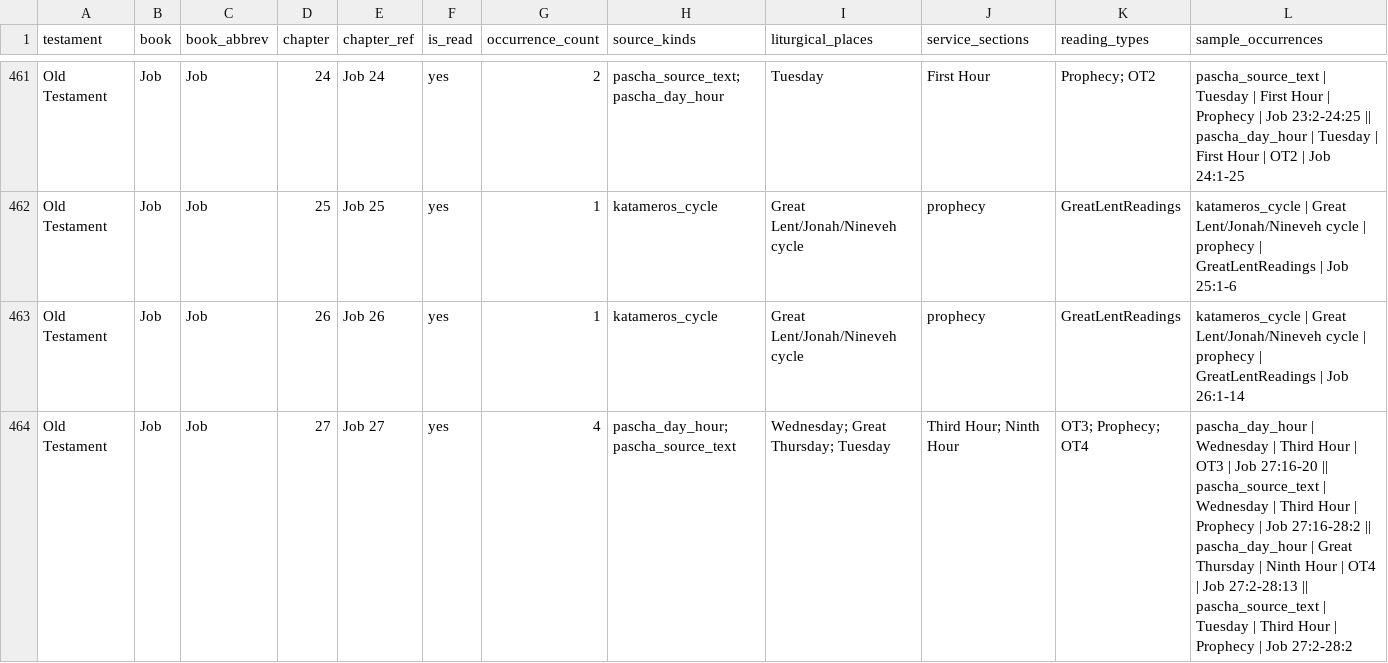
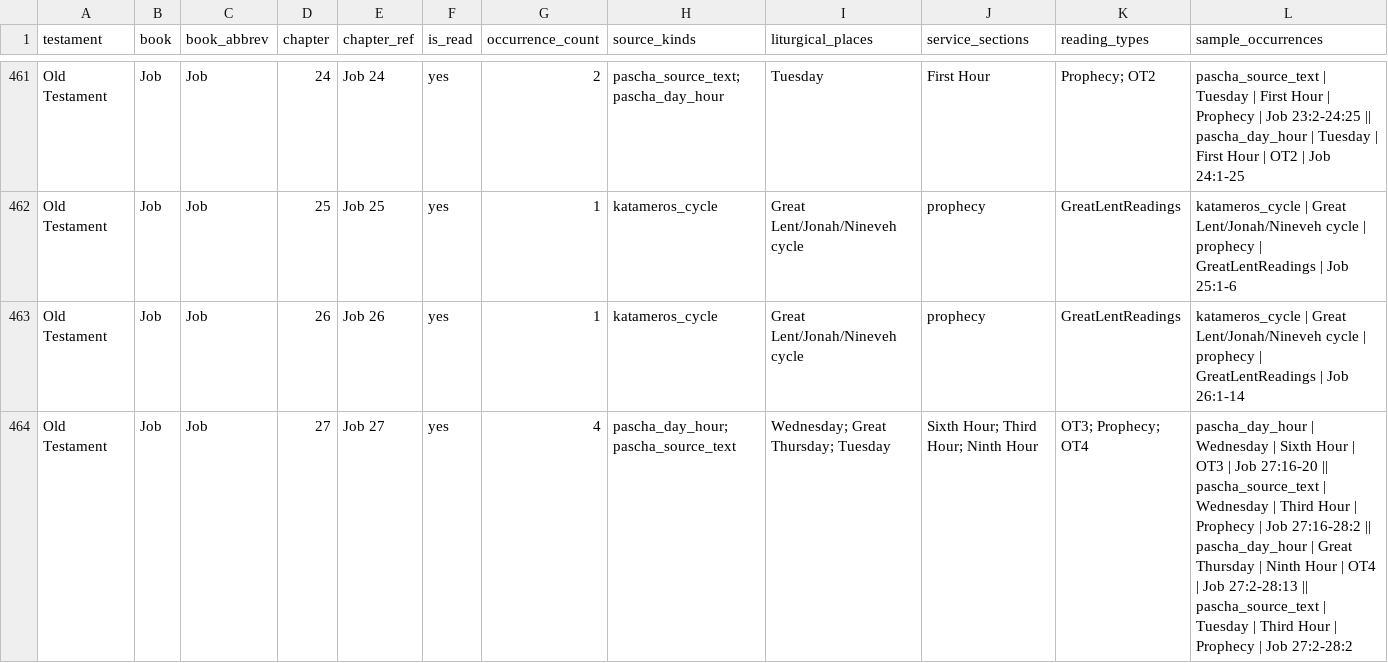
Before and after one commit to george-andraws/coptic-orthodox-lectionary-tools, a CSV file: out/data/bible_chapter_lectionary_index.csv, drawn as a sheet; only a part is shown, gaps mark what is left out; the diff covers the shown part only.

Commit message:
Correct Wednesday Pascha readings and Catholic label

```diff
--- a/out/data/bible_chapter_lectionary_index.csv
+++ b/out/data/bible_chapter_lectionary_index.csv
@@ -463,2 +463,2 @@ Old Testament,Job,Job,25,Job 25,yes,1,katameros_cycle,Great Lent/Jonah/Nineveh c
 Old Testament,Job,Job,26,Job 26,yes,1,katameros_cycle,Great Lent/Jonah/Nineveh cycle,prophecy,GreatLentReadings,katameros_cycle | Great Lent/Jonah/Nineveh cycle | prophecy | GreatLentReadings | Job 26:1-14
-Old Testament,Job,Job,27,Job 27,yes,4,pascha_day_hour; pascha_source_text,Wednesday; Great Thursday; Tuesday,Third Hour; Ninth Hour,OT3; Prophecy; OT4,pascha_day_hour | Wednesday | Third Hour | OT3 | Job 27:16-20 || pascha_source_text | Wednesday | Third Hour | Prophecy | Job 27:16-28:2 || pascha_day_hour | Great Thursday | Ninth Hour | OT4 | Job 27:2-28:13 || pascha_source_text | Tuesday | Third Hour | Prophecy | Job 27:2-28:2
+Old Testament,Job,Job,27,Job 27,yes,4,pascha_day_hour; pascha_source_text,Wednesday; Great Thursday; Tuesday,Sixth Hour; Third Hour; Ninth Hour,OT3; Prophecy; OT4,pascha_day_hour | Wednesday | Sixth Hour | OT3 | Job 27:16-20 || pascha_source_text | Wednesday | Third Hour | Prophecy | Job 27:16-28:2 || pascha_day_hour | Great Thursday | Ninth Hour | OT4 | Job 27:2-28:13 || pascha_source_text | Tuesday | Third Hour | Prophecy | Job 27:2-28:2
```
Also changed, not shown: 46 edited cells elsewhere in this file, out/data/pascha_day_hour_index.csv, out/data/reverse_lookup_summary.csv, 13 other files.
